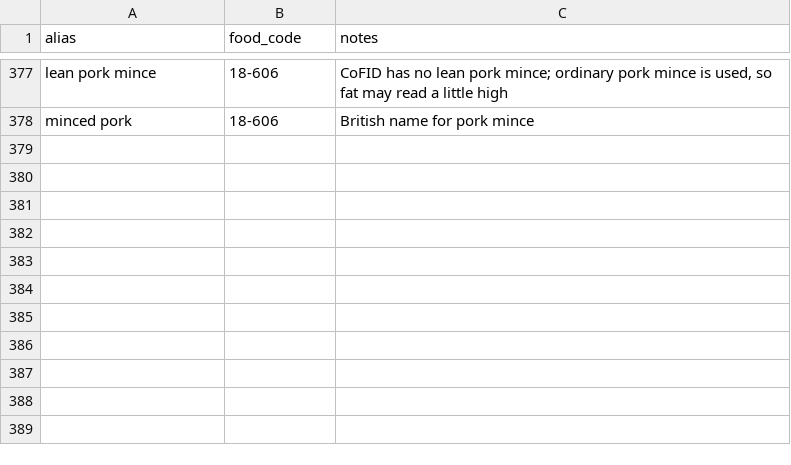
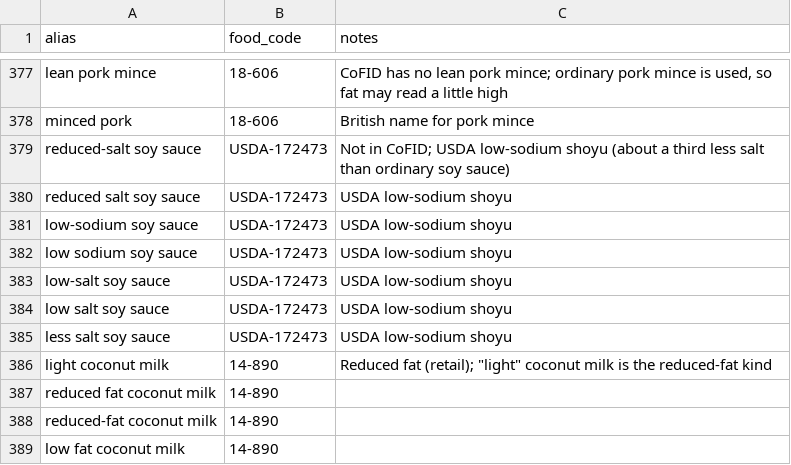
Before and after one commit to SumitYadav2003/culinaai, a CSV file: backend/nutrition/data/ingredient_aliases.csv, drawn as a sheet; only a part is shown, gaps mark what is left out; the diff names each change by its address in the sheet, - before the commit and + after, or states it on an @@ line.

Commit message:
Fix second benchmark run findings: lighter ingredients, salt advice, equipment wording, report

```diff
--- a/backend/nutrition/data/ingredient_aliases.csv
+++ b/backend/nutrition/data/ingredient_aliases.csv
+row 379: reduced-salt soy sauce | USDA-172473 | Not in CoFID; USDA low-sodium shoyu (about a third less salt than ordinary soy sauce)
+row 380: reduced salt soy sauce | USDA-172473 | USDA low-sodium shoyu
+row 381: low-sodium soy sauce | USDA-172473 | USDA low-sodium shoyu
+row 382: low sodium soy sauce | USDA-172473 | USDA low-sodium shoyu
+row 383: low-salt soy sauce | USDA-172473 | USDA low-sodium shoyu
+row 384: low salt soy sauce | USDA-172473 | USDA low-sodium shoyu
+row 385: less salt soy sauce | USDA-172473 | USDA low-sodium shoyu
+row 386: light coconut milk | 14-890 | Reduced fat (retail); "light" coconut milk is the reduced-fat kind
+row 387: reduced fat coconut milk | 14-890
+row 388: reduced-fat coconut milk | 14-890
+row 389: low fat coconut milk | 14-890
```
Also changed, not shown: backend/nutrition/data/ingredient_prices.csv, backend/nutrition/data/usda_supplement.csv, 9 other files.
